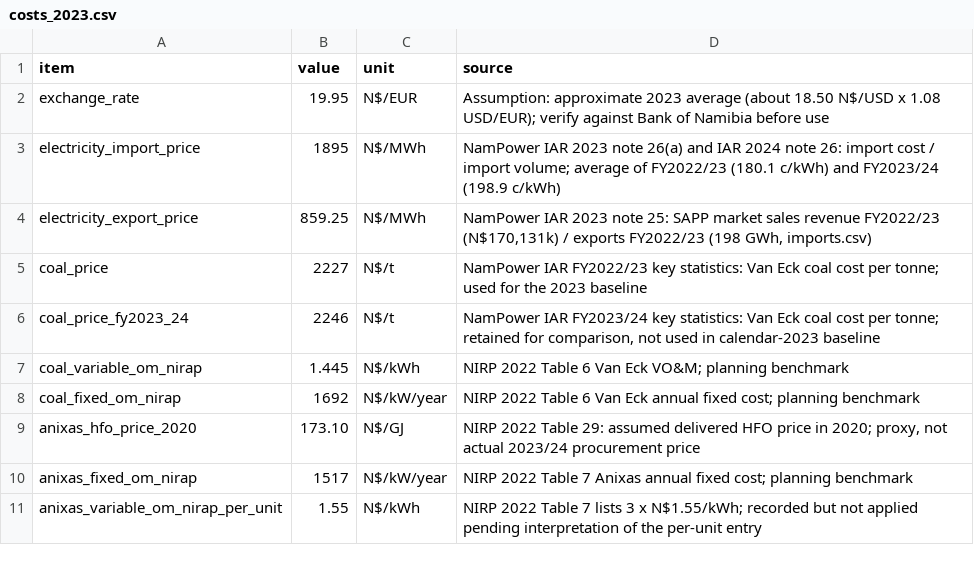
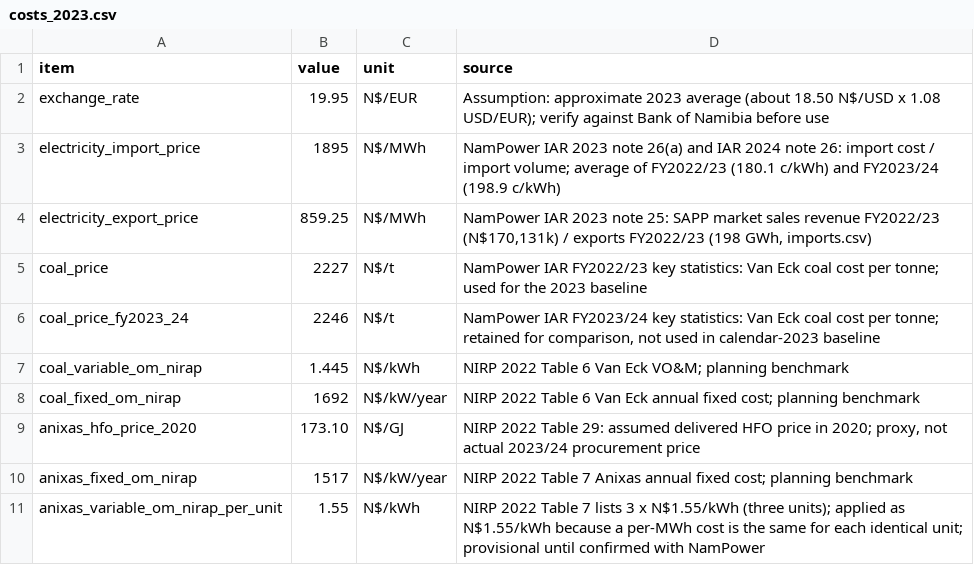
Before and after one commit to JeanWi/ZEN_Namibia, a CSV file: data/raw_data/02-carrier/nampower/costs_2023.csv, drawn as a sheet.

```diff
--- a/data/raw_data/02-carrier/nampower/costs_2023.csv
+++ b/data/raw_data/02-carrier/nampower/costs_2023.csv
@@ -10,2 +10,2 @@ anixas_hfo_price_2020,173.10,N$/GJ,"NIRP 2022 Table 29: assumed delivered HFO pr
 anixas_fixed_om_nirap,1517,N$/kW/year,"NIRP 2022 Table 7 Anixas annual fixed cost; planning benchmark"
-anixas_variable_om_nirap_per_unit,1.55,N$/kWh,"NIRP 2022 Table 7 lists 3 x N$1.55/kWh; recorded but not applied pending interpretation of the per-unit entry"
+anixas_variable_om_nirap_per_unit,1.55,N$/kWh,"NIRP 2022 Table 7 lists 3 x N$1.55/kWh (three units); applied as N$1.55/kWh because a per-MWh cost is the same for each identical unit; provisional until confirmed with NamPower"
```
Also changed, not shown: 9 other files.
